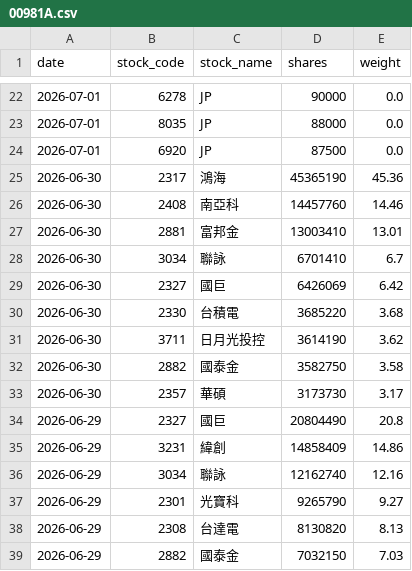
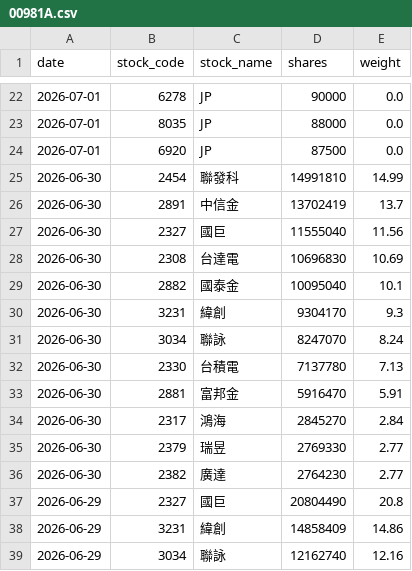
Before and after one commit to yrjjan-allen/active-etf-dashboard, a CSV file: data/00981A.csv, drawn as a sheet; only a part is shown, gaps mark what is left out; the shorter side is filled out with more unchanged rows.

```diff
--- a/data/00981A.csv
+++ b/data/00981A.csv
@@ -24,11 +24,14 @@
 2026-07-01,6920,JP,87500,0.0
-2026-06-30,2317,鴻海,45365190,45.36
-2026-06-30,2408,南亞科,14457760,14.46
-2026-06-30,2881,富邦金,13003410,13.01
-2026-06-30,3034,聯詠,6701410,6.7
-2026-06-30,2327,國巨,6426069,6.42
-2026-06-30,2330,台積電,3685220,3.68
-2026-06-30,3711,日月光投控,3614190,3.62
-2026-06-30,2882,國泰金,3582750,3.58
-2026-06-30,2357,華碩,3173730,3.17
+2026-06-30,2454,聯發科,14991810,14.99
+2026-06-30,2891,中信金,13702419,13.7
+2026-06-30,2327,國巨,11555040,11.56
+2026-06-30,2308,台達電,10696830,10.69
+2026-06-30,2882,國泰金,10095040,10.1
+2026-06-30,3231,緯創,9304170,9.3
+2026-06-30,3034,聯詠,8247070,8.24
+2026-06-30,2330,台積電,7137780,7.13
+2026-06-30,2881,富邦金,5916470,5.91
+2026-06-30,2317,鴻海,2845270,2.84
+2026-06-30,2379,瑞昱,2769330,2.77
+2026-06-30,2382,廣達,2764230,2.77
 2026-06-29,2327,國巨,20804490,20.8
```
Also changed, not shown: data/00948B.csv, data/00980A.csv, 6 other files.
